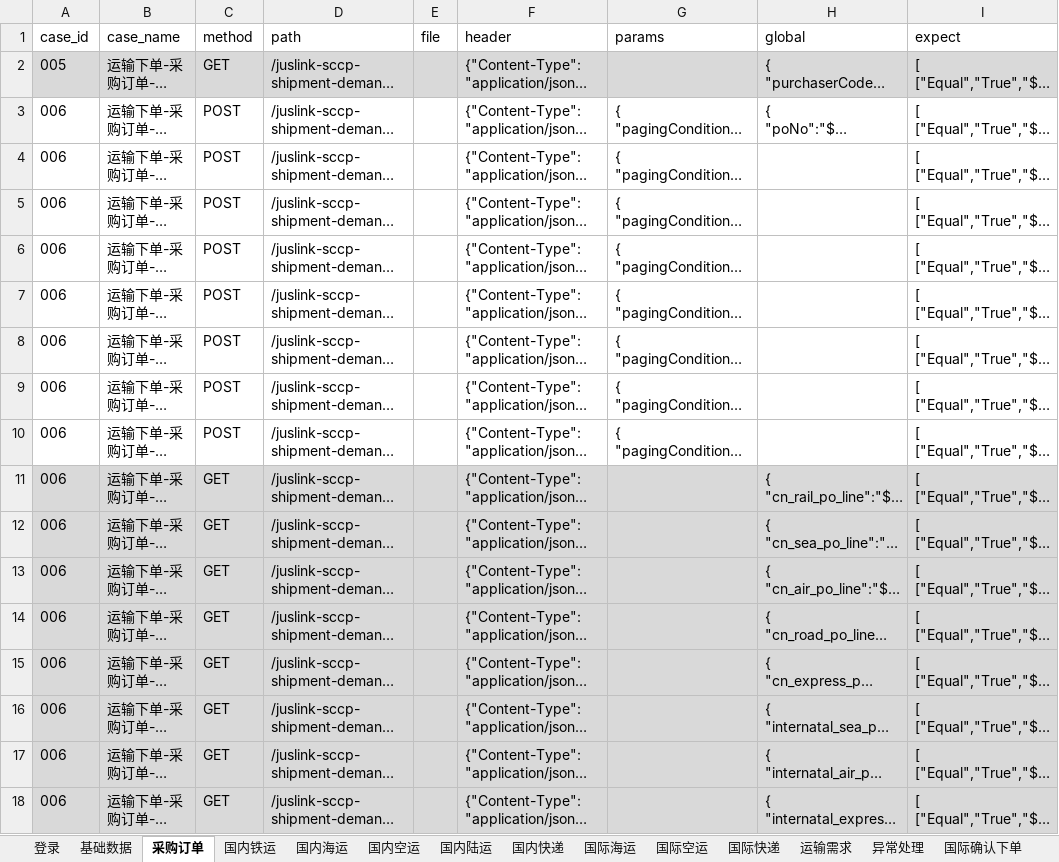
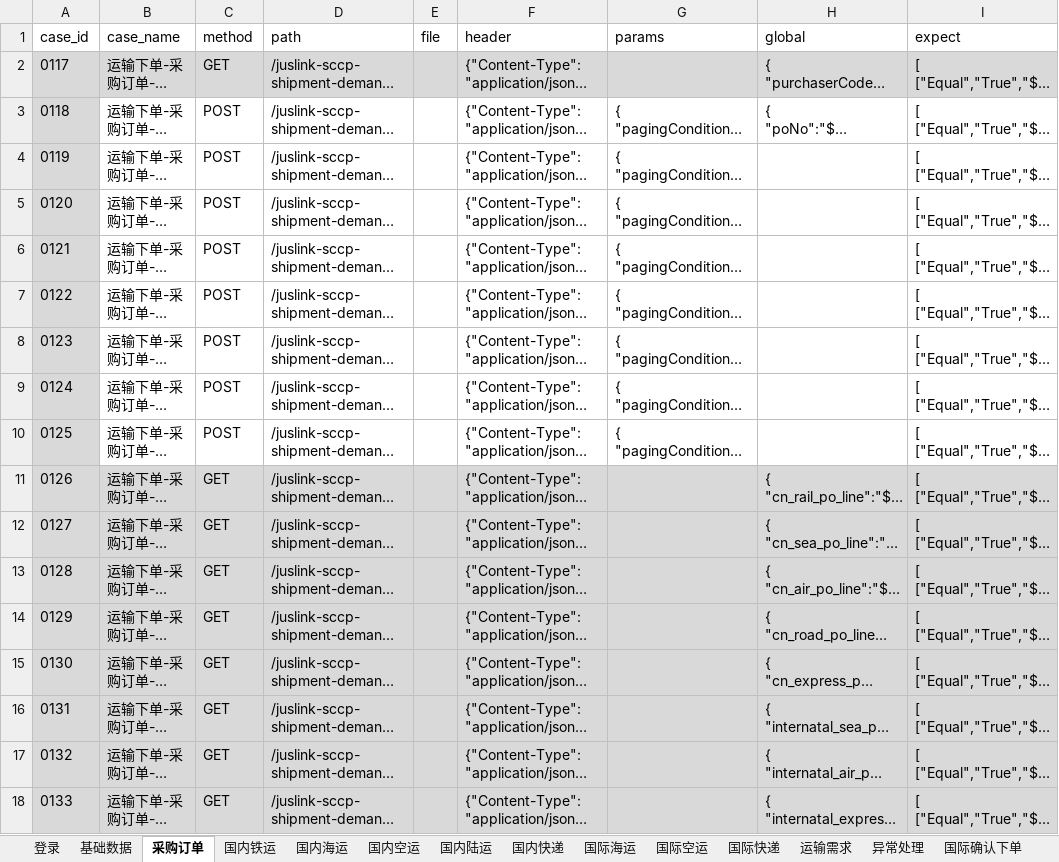
Before and after one commit to tan0833/dynamic_inventory_api, an Excel workbook: data/运输下单测试用例-SIT.xlsx, sheet 采购订单, drawn as a sheet; only a part is shown; long unchanged cells end in …; values as stored, in another font and other column widths than the file's, no borders; the diff names each change by its address in the sheet, - before the commit and + after, or states it on an @@ line.

```diff
--- a/data/运输下单测试用例-SIT.xlsx (sheet 采购订单)
+++ b/data/运输下单测试用例-SIT.xlsx (sheet 采购订单)
-A2 (case_id): 005
+A2 (case_id): 0117
-A3 (case_id): 006
+A3 (case_id): 0118
-A3:A10 fill: none
+A3:A10 fill: #D9D9D9
-A4 (case_id): 006
+A4 (case_id): 0119
-A5 (case_id): 006
+A5 (case_id): 0120
-A6 (case_id): 006
+A6 (case_id): 0121
-A7 (case_id): 006
+A7 (case_id): 0122
-A8 (case_id): 006
+A8 (case_id): 0123
-A9 (case_id): 006
+A9 (case_id): 0124
-A10 (case_id): 006
+A10 (case_id): 0125
-A11 (case_id): 006
+A11 (case_id): 0126
-A12 (case_id): 006
+A12 (case_id): 0127
-A13 (case_id): 006
+A13 (case_id): 0128
-A14 (case_id): 006
+A14 (case_id): 0129
-A15 (case_id): 006
+A15 (case_id): 0130
-A16 (case_id): 006
+A16 (case_id): 0131
-A17 (case_id): 006
+A17 (case_id): 0132
-A18 (case_id): 006
+A18 (case_id): 0133
```
Also changed, not shown: sheet 国内海运, sheet 国内铁运, sheet 基础数据, sheet 国内快递, sheet 国际快递, sheet 国内空运, 3 more sheets, 12 other files.
